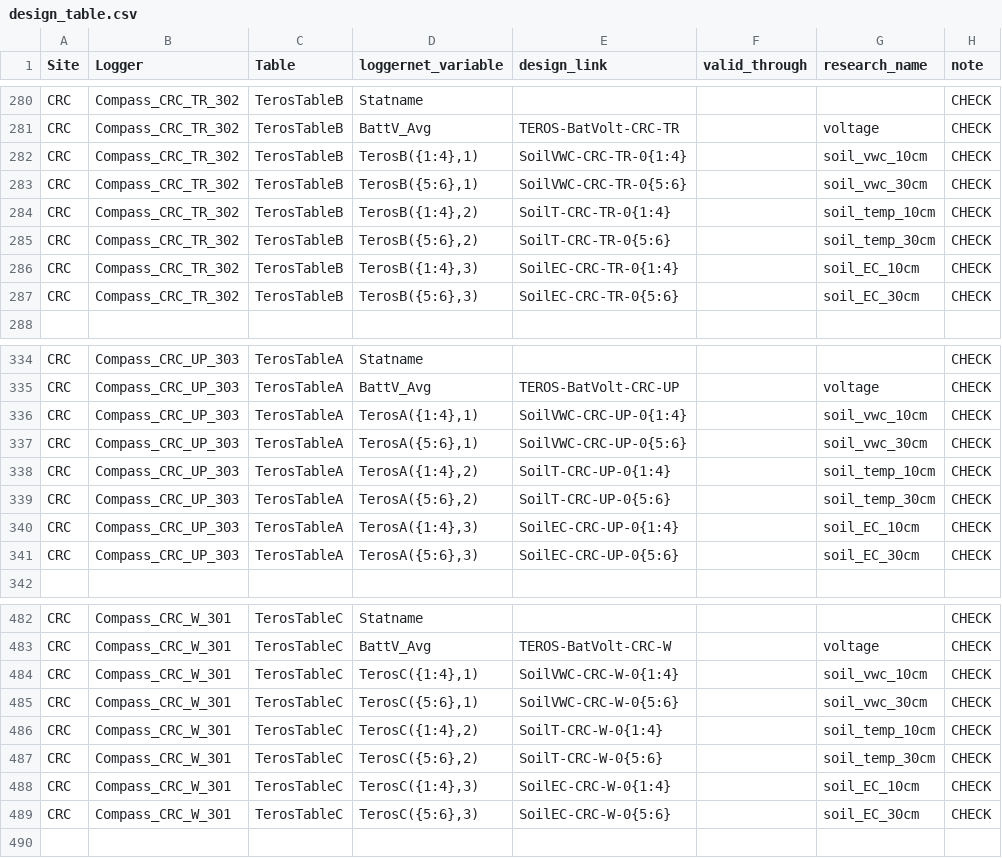
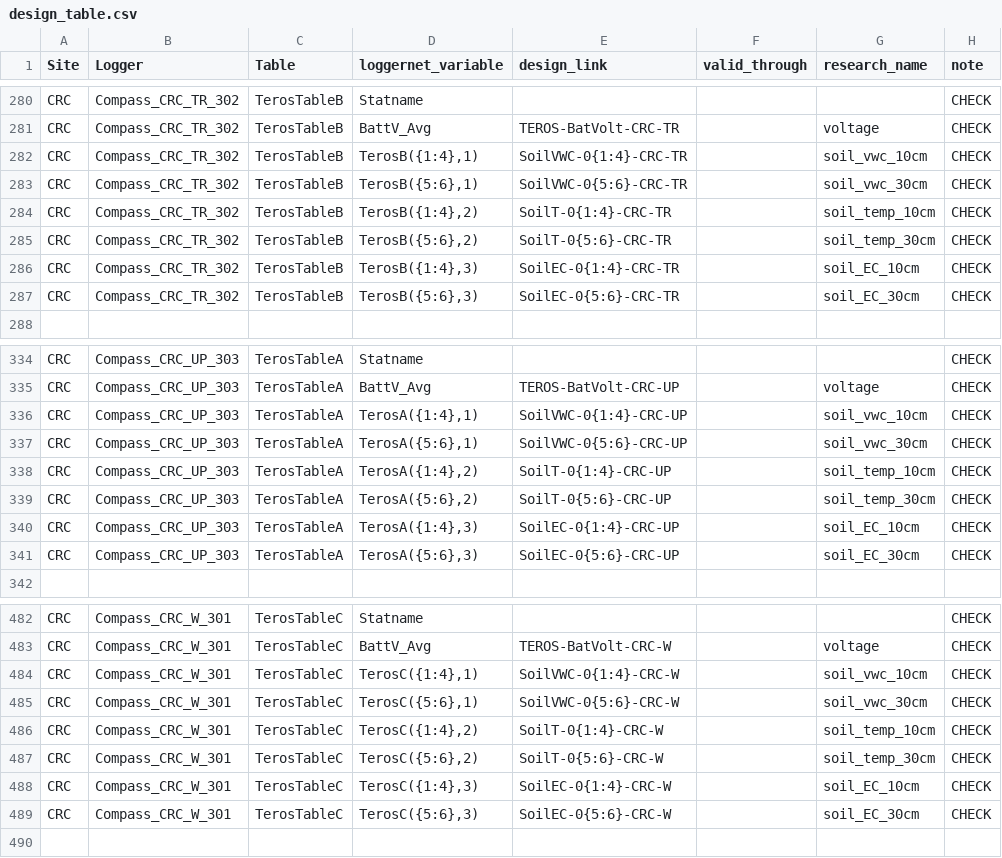
Before and after one commit to COMPASS-DOE/data-workflows, a CSV file: synoptic/data_TEST/design_table.csv, drawn as a sheet; only a part is shown, gaps mark what is left out; the diff covers the shown part only.

Commit message:
Standardize design table entries (#69)

```diff
--- a/synoptic/data_TEST/design_table.csv
+++ b/synoptic/data_TEST/design_table.csv
@@ -281,8 +281,8 @@ CRC,Compass_CRC_TR_302,TerosTableB,Statname,,,,CHECK
 CRC,Compass_CRC_TR_302,TerosTableB,BattV_Avg,TEROS-BatVolt-CRC-TR,,voltage,CHECK
-CRC,Compass_CRC_TR_302,TerosTableB,"TerosB({1:4},1)",SoilVWC-CRC-TR-0{1:4},,soil_vwc_10cm,CHECK
-CRC,Compass_CRC_TR_302,TerosTableB,"TerosB({5:6},1)",SoilVWC-CRC-TR-0{5:6},,soil_vwc_30cm,CHECK
-CRC,Compass_CRC_TR_302,TerosTableB,"TerosB({1:4},2)",SoilT-CRC-TR-0{1:4},,soil_temp_10cm,CHECK
-CRC,Compass_CRC_TR_302,TerosTableB,"TerosB({5:6},2)",SoilT-CRC-TR-0{5:6},,soil_temp_30cm,CHECK
-CRC,Compass_CRC_TR_302,TerosTableB,"TerosB({1:4},3)",SoilEC-CRC-TR-0{1:4},,soil_EC_10cm,CHECK
-CRC,Compass_CRC_TR_302,TerosTableB,"TerosB({5:6},3)",SoilEC-CRC-TR-0{5:6},,soil_EC_30cm,CHECK
+CRC,Compass_CRC_TR_302,TerosTableB,"TerosB({1:4},1)",SoilVWC-0{1:4}-CRC-TR,,soil_vwc_10cm,CHECK
+CRC,Compass_CRC_TR_302,TerosTableB,"TerosB({5:6},1)",SoilVWC-0{5:6}-CRC-TR,,soil_vwc_30cm,CHECK
+CRC,Compass_CRC_TR_302,TerosTableB,"TerosB({1:4},2)",SoilT-0{1:4}-CRC-TR,,soil_temp_10cm,CHECK
+CRC,Compass_CRC_TR_302,TerosTableB,"TerosB({5:6},2)",SoilT-0{5:6}-CRC-TR,,soil_temp_30cm,CHECK
+CRC,Compass_CRC_TR_302,TerosTableB,"TerosB({1:4},3)",SoilEC-0{1:4}-CRC-TR,,soil_EC_10cm,CHECK
+CRC,Compass_CRC_TR_302,TerosTableB,"TerosB({5:6},3)",SoilEC-0{5:6}-CRC-TR,,soil_EC_30cm,CHECK
 ,,,,,,,
@@ -335,8 +335,8 @@ CRC,Compass_CRC_UP_303,TerosTableA,Statname,,,,CHECK
 CRC,Compass_CRC_UP_303,TerosTableA,BattV_Avg,TEROS-BatVolt-CRC-UP,,voltage,CHECK
-CRC,Compass_CRC_UP_303,TerosTableA,"TerosA({1:4},1)",SoilVWC-CRC-UP-0{1:4},,soil_vwc_10cm,CHECK
-CRC,Compass_CRC_UP_303,TerosTableA,"TerosA({5:6},1)",SoilVWC-CRC-UP-0{5:6},,soil_vwc_30cm,CHECK
-CRC,Compass_CRC_UP_303,TerosTableA,"TerosA({1:4},2)",SoilT-CRC-UP-0{1:4},,soil_temp_10cm,CHECK
-CRC,Compass_CRC_UP_303,TerosTableA,"TerosA({5:6},2)",SoilT-CRC-UP-0{5:6},,soil_temp_30cm,CHECK
-CRC,Compass_CRC_UP_303,TerosTableA,"TerosA({1:4},3)",SoilEC-CRC-UP-0{1:4},,soil_EC_10cm,CHECK
-CRC,Compass_CRC_UP_303,TerosTableA,"TerosA({5:6},3)",SoilEC-CRC-UP-0{5:6},,soil_EC_30cm,CHECK
+CRC,Compass_CRC_UP_303,TerosTableA,"TerosA({1:4},1)",SoilVWC-0{1:4}-CRC-UP,,soil_vwc_10cm,CHECK
+CRC,Compass_CRC_UP_303,TerosTableA,"TerosA({5:6},1)",SoilVWC-0{5:6}-CRC-UP,,soil_vwc_30cm,CHECK
+CRC,Compass_CRC_UP_303,TerosTableA,"TerosA({1:4},2)",SoilT-0{1:4}-CRC-UP,,soil_temp_10cm,CHECK
+CRC,Compass_CRC_UP_303,TerosTableA,"TerosA({5:6},2)",SoilT-0{5:6}-CRC-UP,,soil_temp_30cm,CHECK
+CRC,Compass_CRC_UP_303,TerosTableA,"TerosA({1:4},3)",SoilEC-0{1:4}-CRC-UP,,soil_EC_10cm,CHECK
+CRC,Compass_CRC_UP_303,TerosTableA,"TerosA({5:6},3)",SoilEC-0{5:6}-CRC-UP,,soil_EC_30cm,CHECK
 ,,,,,,,
@@ -483,8 +483,8 @@ CRC,Compass_CRC_W_301,TerosTableC,Statname,,,,CHECK
 CRC,Compass_CRC_W_301,TerosTableC,BattV_Avg,TEROS-BatVolt-CRC-W,,voltage,CHECK
-CRC,Compass_CRC_W_301,TerosTableC,"TerosC({1:4},1)",SoilVWC-CRC-W-0{1:4},,soil_vwc_10cm,CHECK
-CRC,Compass_CRC_W_301,TerosTableC,"TerosC({5:6},1)",SoilVWC-CRC-W-0{5:6},,soil_vwc_30cm,CHECK
-CRC,Compass_CRC_W_301,TerosTableC,"TerosC({1:4},2)",SoilT-CRC-W-0{1:4},,soil_temp_10cm,CHECK
-CRC,Compass_CRC_W_301,TerosTableC,"TerosC({5:6},2)",SoilT-CRC-W-0{5:6},,soil_temp_30cm,CHECK
-CRC,Compass_CRC_W_301,TerosTableC,"TerosC({1:4},3)",SoilEC-CRC-W-0{1:4},,soil_EC_10cm,CHECK
-CRC,Compass_CRC_W_301,TerosTableC,"TerosC({5:6},3)",SoilEC-CRC-W-0{5:6},,soil_EC_30cm,CHECK
+CRC,Compass_CRC_W_301,TerosTableC,"TerosC({1:4},1)",SoilVWC-0{1:4}-CRC-W,,soil_vwc_10cm,CHECK
+CRC,Compass_CRC_W_301,TerosTableC,"TerosC({5:6},1)",SoilVWC-0{5:6}-CRC-W,,soil_vwc_30cm,CHECK
+CRC,Compass_CRC_W_301,TerosTableC,"TerosC({1:4},2)",SoilT-0{1:4}-CRC-W,,soil_temp_10cm,CHECK
+CRC,Compass_CRC_W_301,TerosTableC,"TerosC({5:6},2)",SoilT-0{5:6}-CRC-W,,soil_temp_30cm,CHECK
+CRC,Compass_CRC_W_301,TerosTableC,"TerosC({1:4},3)",SoilEC-0{1:4}-CRC-W,,soil_EC_10cm,CHECK
+CRC,Compass_CRC_W_301,TerosTableC,"TerosC({5:6},3)",SoilEC-0{5:6}-CRC-W,,soil_EC_30cm,CHECK
 ,,,,,,,
```
Also changed, not shown: 128 edited cells elsewhere in this file, 1 other file.
